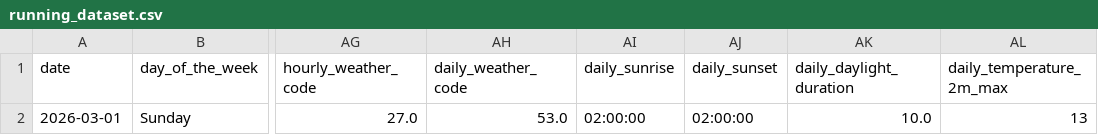
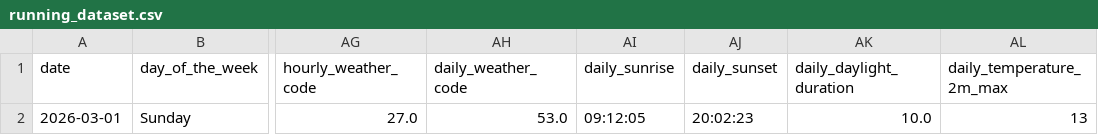
Before and after one commit to MartinToseski/Run-Data-Entry, a CSV file: data/running_dataset.csv, drawn as a sheet; only a part is shown, gaps mark what is left out; the diff names each change by its address in the sheet, - before the commit and + after, or states it on an @@ line.

Commit message:
Fixed sunrise and sunset times

```diff
--- a/data/running_dataset.csv
+++ b/data/running_dataset.csv
-AI2 (daily_sunrise): 02:00:00
+AI2 (daily_sunrise): 09:12:05
-AJ2 (daily_sunset): 02:00:00
+AJ2 (daily_sunset): 20:02:23
```
Also changed, not shown: 5 other files.
